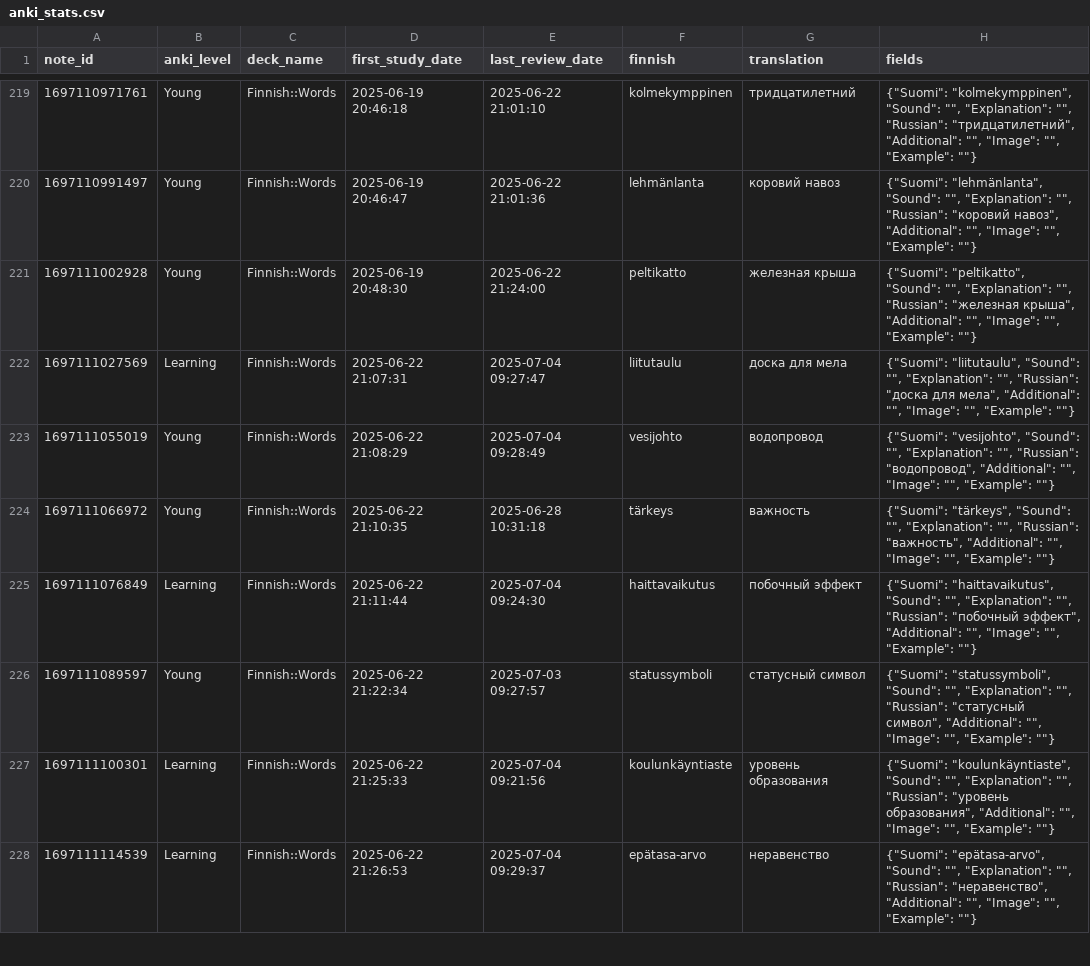
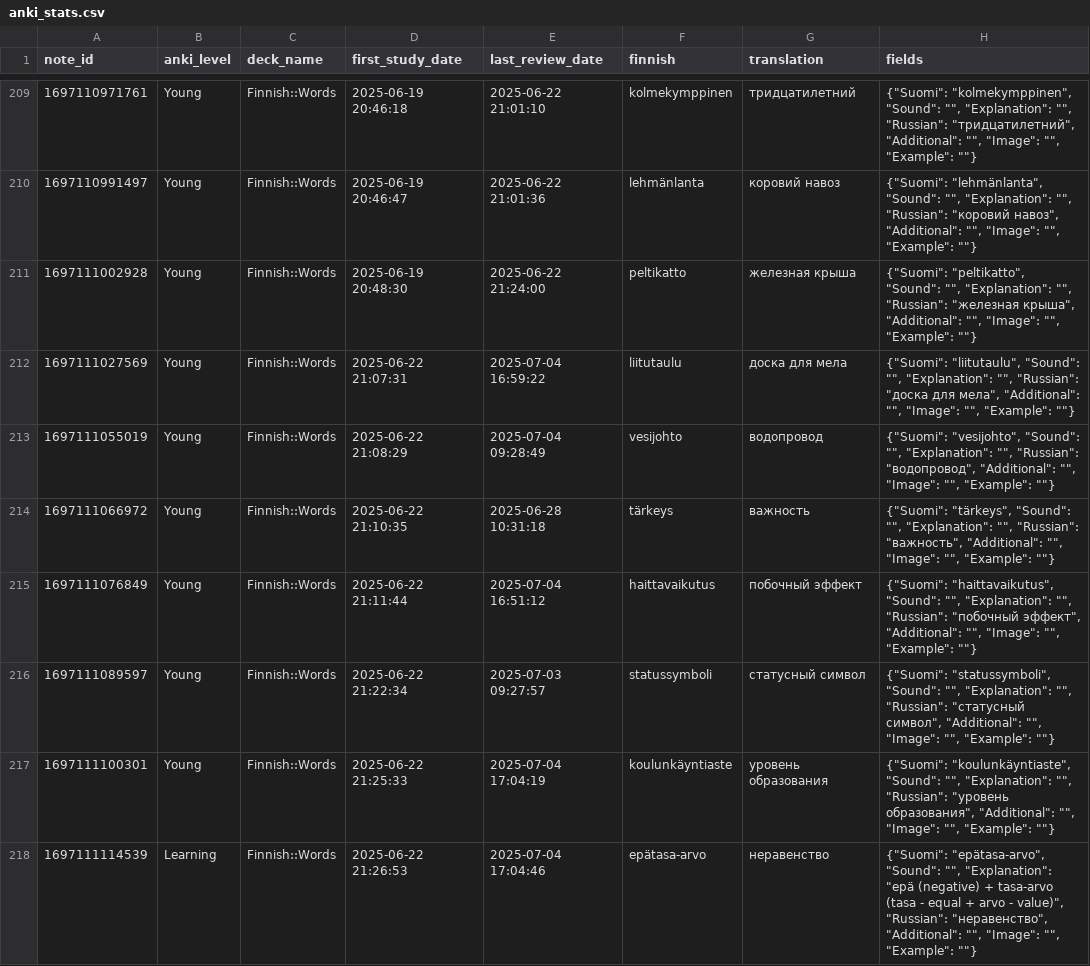
Before and after one commit to leonid-vasilev-ocl/anki-statis, a CSV file: public/anki_stats.csv, drawn as a sheet; only a part is shown, gaps mark what is left out; the diff covers the shown part only.

Commit message:
Update Anki study data for july 4th 2

```diff
--- a/public/anki_stats.csv
+++ b/public/anki_stats.csv
@@ -221,8 +211,8 @@ note_id,anki_level,deck_name,first_study_date,last_review_date,finnish,translati
 1697111002928,Young,Finnish::Words,2025-06-19 20:48:30,2025-06-22 21:24:00,peltikatto,железная крыша,"{""Suomi"": ""peltikatto"", ""Sound"": """", ""Explanation"": """", ""Russian"": ""железная крыша"", ""Additional"": """", ""Image"": """", ""Example"": """"}"
-1697111027569,Learning,Finnish::Words,2025-06-22 21:07:31,2025-07-04 09:27:47,liitutaulu,доска для мела,"{""Suomi"": ""liitutaulu"", ""Sound"": """", ""Explanation"": """", ""Russian"": ""доска для мела"", ""Additional"": """", ""Image"": """", ""Example"": """"}"
+1697111027569,Young,Finnish::Words,2025-06-22 21:07:31,2025-07-04 16:59:22,liitutaulu,доска для мела,"{""Suomi"": ""liitutaulu"", ""Sound"": """", ""Explanation"": """", ""Russian"": ""доска для мела"", ""Additional"": """", ""Image"": """", ""Example"": """"}"
 1697111055019,Young,Finnish::Words,2025-06-22 21:08:29,2025-07-04 09:28:49,vesijohto,водопровод,"{""Suomi"": ""vesijohto"", ""Sound"": """", ""Explanation"": """", ""Russian"": ""водопровод"", ""Additional"": """", ""Image"": """", ""Example"": """"}"
 1697111066972,Young,Finnish::Words,2025-06-22 21:10:35,2025-06-28 10:31:18,tärkeys,важность,"{""Suomi"": ""tärkeys"", ""Sound"": """", ""Explanation"": """", ""Russian"": ""важность"", ""Additional"": """", ""Image"": """", ""Example"": """"}"
-1697111076849,Learning,Finnish::Words,2025-06-22 21:11:44,2025-07-04 09:24:30,haittavaikutus,побочный эффект,"{""Suomi"": ""haittavaikutus"", ""Sound"": """", ""Explanation"": """", ""Russian"": ""побочный эффект"", ""Additional"": """", ""Image"": """", ""Example"": """"}"
+1697111076849,Young,Finnish::Words,2025-06-22 21:11:44,2025-07-04 16:51:12,haittavaikutus,побочный эффект,"{""Suomi"": ""haittavaikutus"", ""Sound"": """", ""Explanation"": """", ""Russian"": ""побочный эффект"", ""Additional"": """", ""Image"": """", ""Example"": """"}"
 1697111089597,Young,Finnish::Words,2025-06-22 21:22:34,2025-07-03 09:27:57,statussymboli,статусный символ,"{""Suomi"": ""statussymboli"", ""Sound"": """", ""Explanation"": """", ""Russian"": ""статусный символ"", ""Additional"": """", ""Image"": """", ""Example"": """"}"
-1697111100301,Learning,Finnish::Words,2025-06-22 21:25:33,2025-07-04 09:21:56,koulunkäyntiaste,уровень образования,"{""Suomi"": ""koulunkäyntiaste"", ""Sound"": """", ""Explanation"": """", ""Russian"": ""уровень образования"", ""Additional"": """", ""Image"": """", ""Example"": """"}"
-1697111114539,Learning,Finnish::Words,2025-06-22 21:26:53,2025-07-04 09:29:37,epätasa-arvo,неравенство,"{""Suomi"": ""epätasa-arvo"", ""Sound"": """", ""Explanation"": """", ""Russian"": ""неравенство"", ""Additional"": """", ""Image"": """", ""Example"": """"}"
+1697111100301,Young,Finnish::Words,2025-06-22 21:25:33,2025-07-04 17:04:19,koulunkäyntiaste,уровень образования,"{""Suomi"": ""koulunkäyntiaste"", ""Sound"": """", ""Explanation"": """", ""Russian"": ""уровень образования"", ""Additional"": """", ""Image"": """", ""Example"": """"}"
+1697111114539,Learning,Finnish::Words,2025-06-22 21:26:53,2025-07-04 17:04:46,epätasa-arvo,неравенство,"{""Suomi"": ""epätasa-arvo"", ""Sound"": """", ""Explanation"": ""epä (negative) + tasa-arvo (tasa - equal + arvo - value)"", ""Russian"": ""неравенство"", ""Additional"": """", ""Image"": """", ""Example"": """"}"
```
Also changed, not shown: 13 removed rows and 41 edited cells elsewhere in this file, 1 other file.
